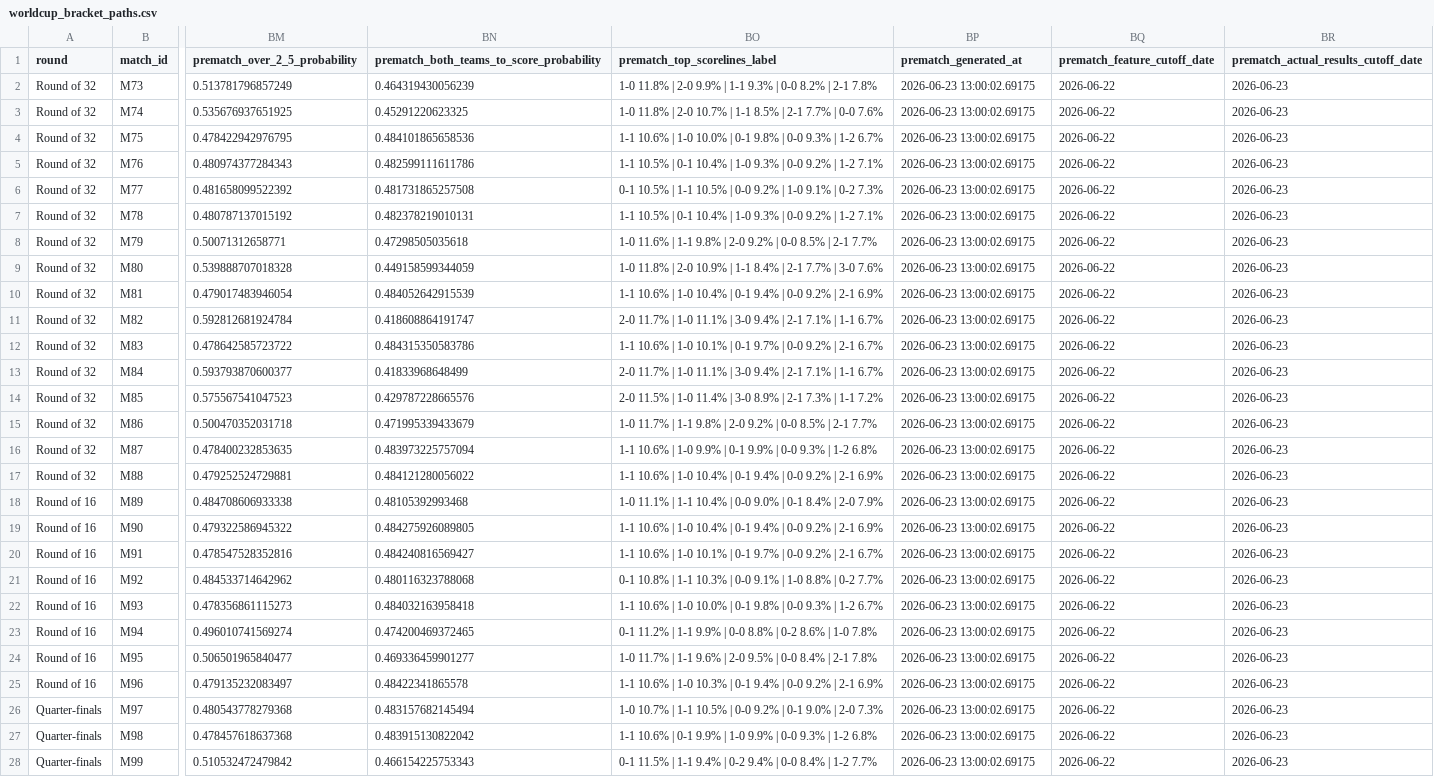
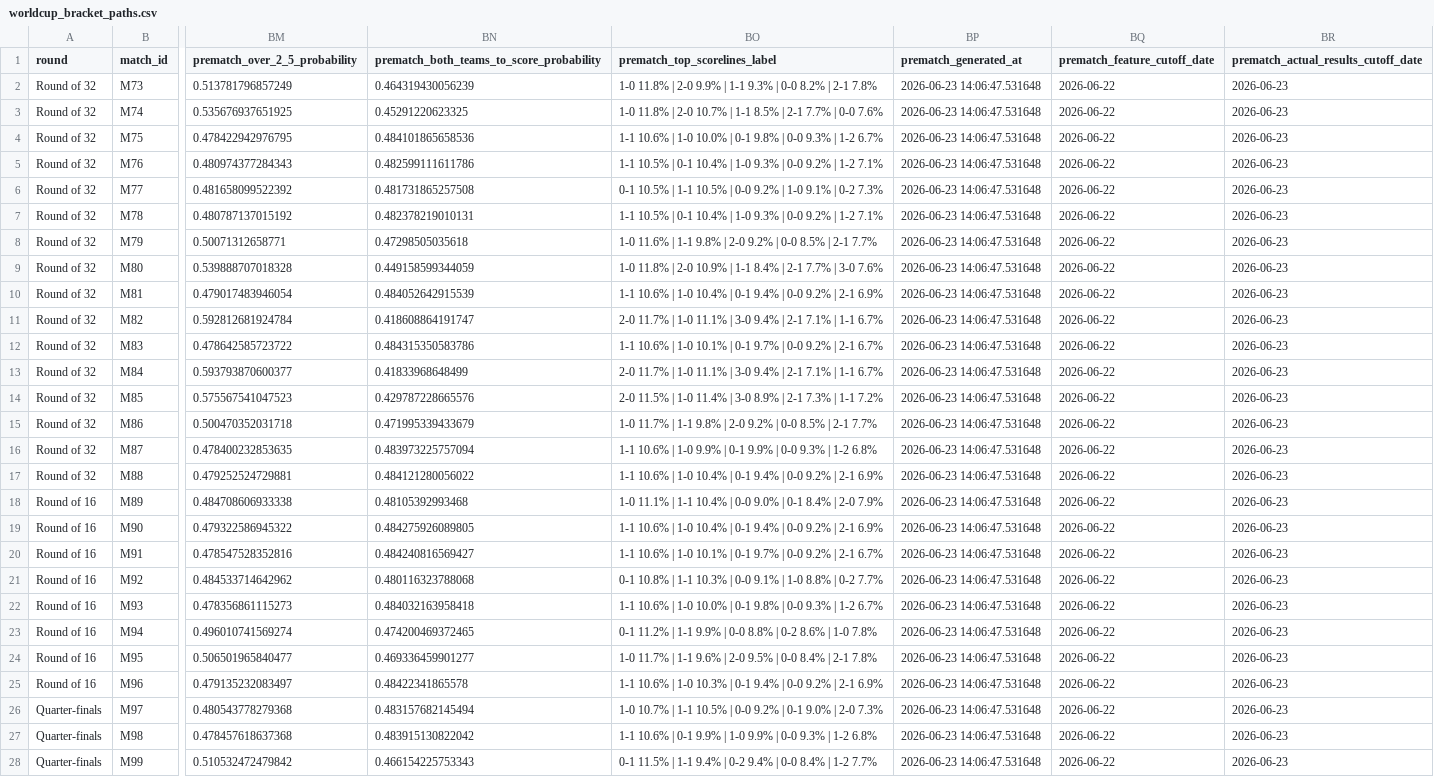
Before and after one commit to DavidZenz/xGelo, a CSV file: outputs/dashboard/worldcup_bracket_paths.csv, drawn as a sheet; only a part is shown, gaps mark what is left out; the diff covers the shown part only; the diff names each change by its address in the sheet, - before the commit and + after, or states it on an @@ line.

Commit message:
Auto-update WC2026 dashboard 2026-06-23

```diff
--- a/outputs/dashboard/worldcup_bracket_paths.csv
+++ b/outputs/dashboard/worldcup_bracket_paths.csv
-BP2:BP28 (prematch_generated_at): 2026-06-23 13:00:02.69175
+BP2:BP28 (prematch_generated_at): 2026-06-23 14:06:47.531648
```
Also changed, not shown: 5 edited cells elsewhere in this file, outputs/dashboard/worldcup_bracket_prematch_forecasts.csv, outputs/dashboard/worldcup_match_forecasts.csv, 11 other files.
